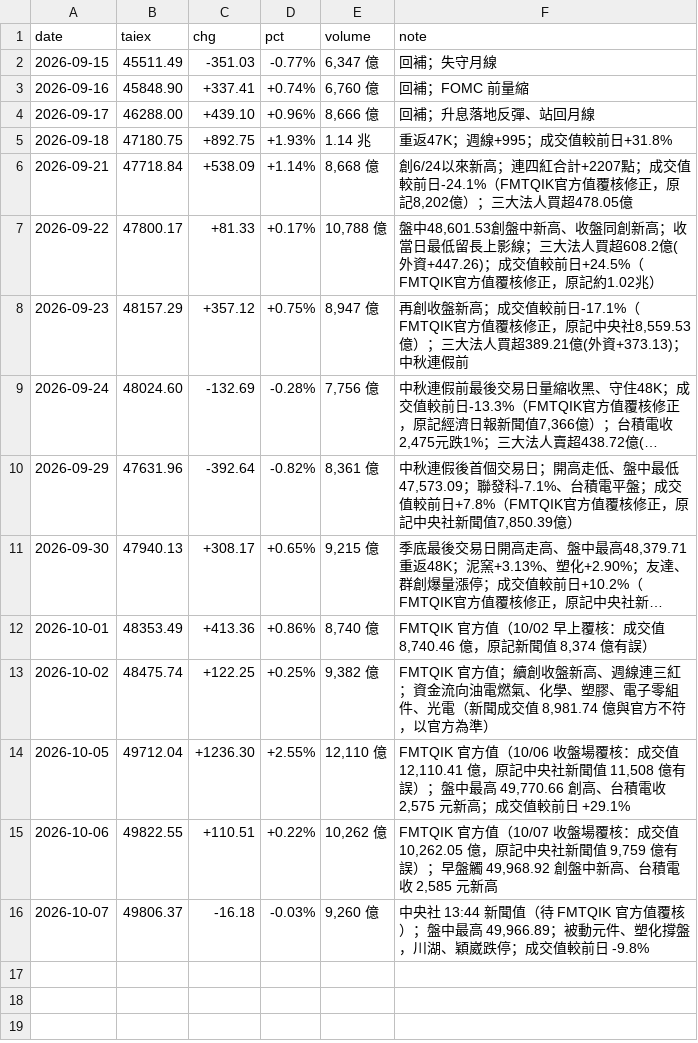
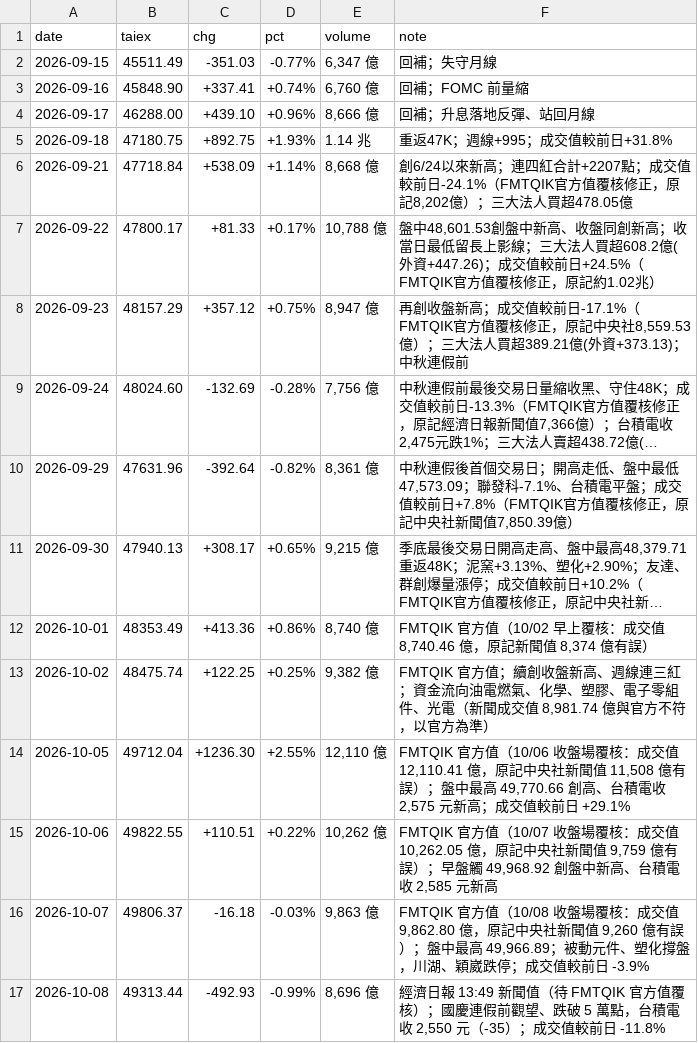
Before and after one commit to wowwow3100-ctrl/daily-report, a CSV file: market.csv, drawn as a sheet; long unchanged cells end in ….

```diff
--- a/market.csv
+++ b/market.csv
@@ -15,2 +15,3 @@ date,taiex,chg,pct,volume,note
 2026-10-06,49822.55,+110.51,+0.22%,"10,262 億","FMTQIK 官方值（10/07 收盤場覆核：成交值 10,262.05 億，原記中央社新聞值 9,759 億有誤）；早盤觸 49,968.92 創盤中新高、台積電收 2,585 元新高"
-2026-10-07,49806.37,-16.18,-0.03%,"9,260 億","中央社 13:44 新聞值（待 FMTQIK 官方值覆核）；盤中最高 49,966.89；被動元件、塑化撐盤，川湖、穎崴跌停；成交值較前日 -9.8%"
+2026-10-07,49806.37,-16.18,-0.03%,"9,863 億","FMTQIK 官方值（10/08 收盤場覆核：成交值 9,862.80 億，原記中央社新聞值 9,260 億有誤）；盤中最高 49,966.89；被動元件、塑化撐盤，川湖、穎崴跌停；成交值較前日 -3.9%"
+2026-10-08,49313.44,-492.93,-0.99%,"8,696 億","經濟日報 13:49 新聞值（待 FMTQIK 官方值覆核）；國慶連假前觀望、跌破 5 萬點，台積電收 2,550 元（-35）；成交值較前日 -11.8%"
```
Also changed, not shown: reports_lite.csv, 10 other files.
